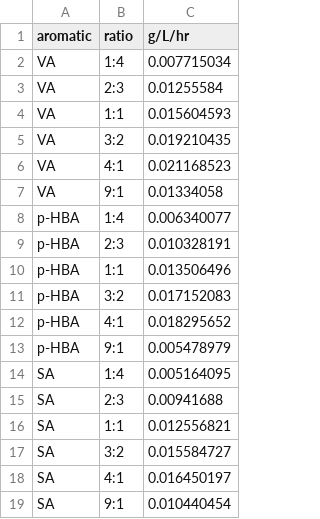
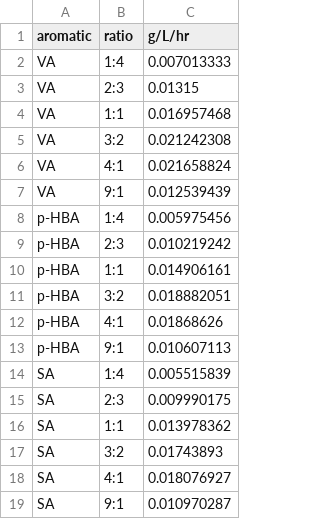
Before and after one commit to GLBRC/iNovo, a CSV file: Model_results/aromatic_glucose_ratios.csv, drawn as a sheet; the diff names each change by its address in the sheet, - before the commit and + after, or states it on an @@ line.

```diff
--- a/Model_results/aromatic_glucose_ratios.csv
+++ b/Model_results/aromatic_glucose_ratios.csv
-C2 (g/L/hr): 0.007715034
+C2 (g/L/hr): 0.007013333
-C3 (g/L/hr): 0.01255584
+C3 (g/L/hr): 0.01315
-C4 (g/L/hr): 0.015604593
+C4 (g/L/hr): 0.016957468
-C5 (g/L/hr): 0.019210435
+C5 (g/L/hr): 0.021242308
-C6 (g/L/hr): 0.021168523
+C6 (g/L/hr): 0.021658824
-C7 (g/L/hr): 0.01334058
+C7 (g/L/hr): 0.012539439
-C8 (g/L/hr): 0.006340077
+C8 (g/L/hr): 0.005975456
-C9 (g/L/hr): 0.010328191
+C9 (g/L/hr): 0.010219242
-C10 (g/L/hr): 0.013506496
+C10 (g/L/hr): 0.014906161
-C11 (g/L/hr): 0.017152083
+C11 (g/L/hr): 0.018882051
-C12 (g/L/hr): 0.018295652
+C12 (g/L/hr): 0.01868626
-C13 (g/L/hr): 0.005478979
+C13 (g/L/hr): 0.010607113
-C14 (g/L/hr): 0.005164095
+C14 (g/L/hr): 0.005515839
-C15 (g/L/hr): 0.00941688
+C15 (g/L/hr): 0.009990175
-C16 (g/L/hr): 0.012556821
+C16 (g/L/hr): 0.013978362
-C17 (g/L/hr): 0.015584727
+C17 (g/L/hr): 0.01743893
-C18 (g/L/hr): 0.016450197
+C18 (g/L/hr): 0.018076927
-C19 (g/L/hr): 0.010440454
+C19 (g/L/hr): 0.010970287
```
Also changed, not shown: Model_results/SA_VA_pHBA_dFBA_results.csv, Model_results/glu_SA_VA_pHBA_dFBA_results.csv, 2 other files.
